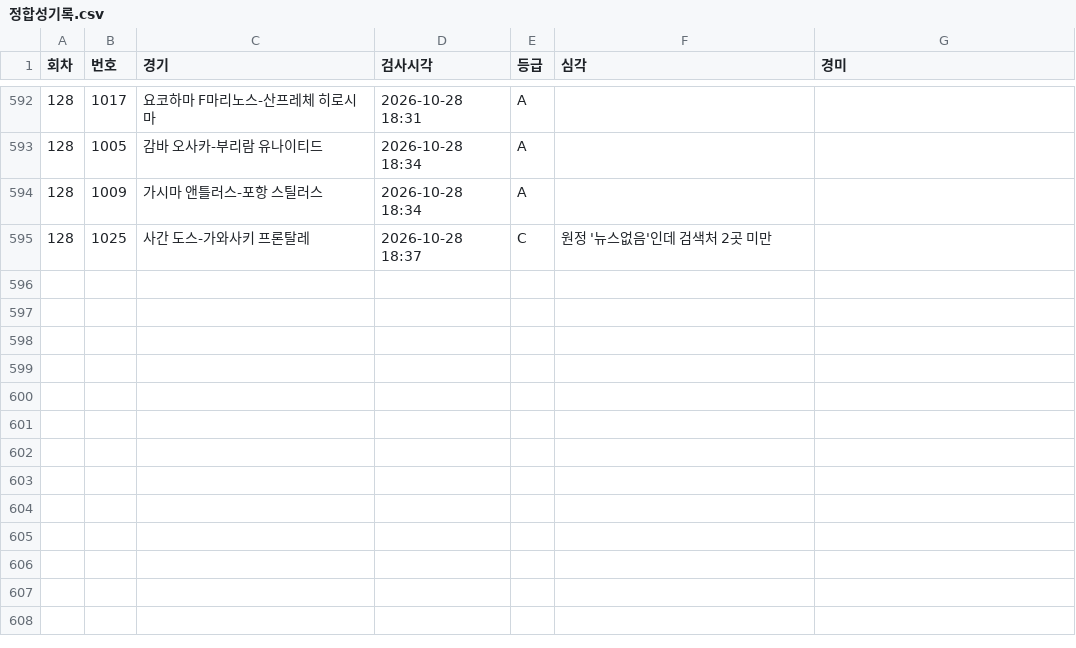
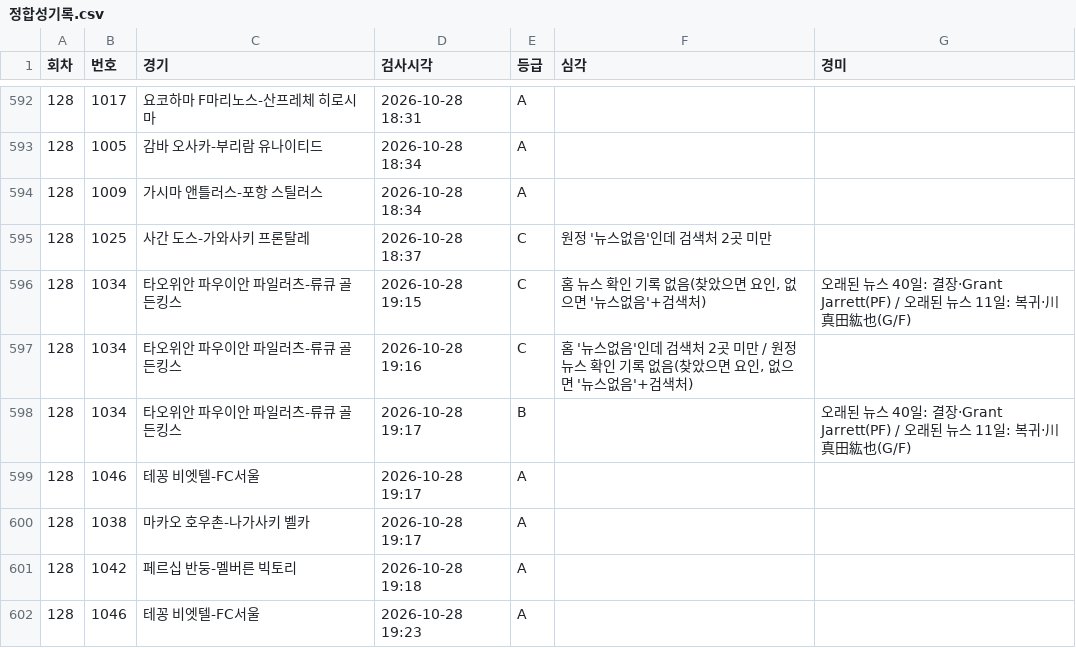
Before and after one commit to Mrzero-00/ai-playground, a CSV file: 승부예측 프로그램/data/정합성기록.csv, drawn as a sheet; only a part is shown, gaps mark what is left out; the diff names each change by its address in the sheet, - before the commit and + after, or states it on an @@ line.

```diff
--- a/승부예측 프로그램/data/정합성기록.csv
+++ b/승부예측 프로그램/data/정합성기록.csv
+row 596: 128 | 1034 | 타오위안 파우이안 파일러츠-류큐 골든킹스 | 2026-10-28 19:15 | C | 홈 뉴스 확인 기록 없음(찾았으면 요인, 없으면 '뉴스없음'+검색처) | 오래된 뉴스 40일: 결장·Grant Jarrett(PF) / 오래된 뉴스 11일: 복귀·川真田紘也(G/F)
+row 597: 128 | 1034 | 타오위안 파우이안 파일러츠-류큐 골든킹스 | 2026-10-28 19:16 | C | 홈 '뉴스없음'인데 검색처 2곳 미만 / 원정 뉴스 확인 기록 없음(찾았으면 요인, 없으면 '뉴스없음'+검색처)
+row 598: 128 | 1034 | 타오위안 파우이안 파일러츠-류큐 골든킹스 | 2026-10-28 19:17 | B |  | 오래된 뉴스 40일: 결장·Grant Jarrett(PF) / 오래된 뉴스 11일: 복귀·川真田紘也(G/F)
+row 599: 128 | 1046 | 테꽁 비엣텔-FC서울 | 2026-10-28 19:17 | A
+row 600: 128 | 1038 | 마카오 호우촌-나가사키 벨카 | 2026-10-28 19:17 | A
+row 601: 128 | 1042 | 페르십 반둥-멜버른 빅토리 | 2026-10-28 19:18 | A
+row 602: 128 | 1046 | 테꽁 비엣텔-FC서울 | 2026-10-28 19:23 | A
```
Also changed, not shown: 승부예측 프로그램/분석일정.csv, 승부예측 프로그램/추천기록.csv, 43 other files.
